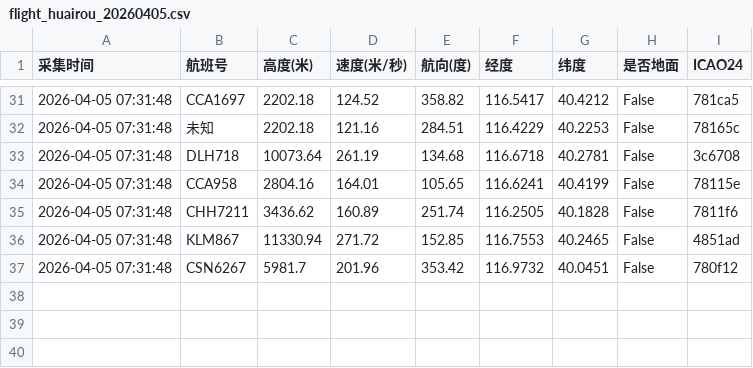
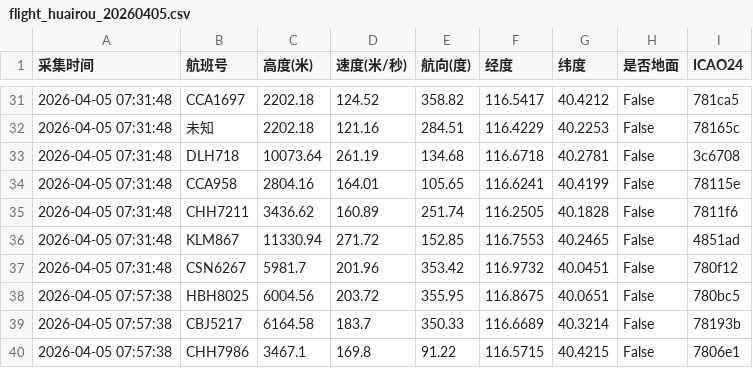
Before and after one commit to 5sncwcvt4h-star/plane, a CSV file: data/202604/flight_huairou_20260405.csv, drawn as a sheet; only a part is shown, gaps mark what is left out; the diff names each change by its address in the sheet, - before the commit and + after, or states it on an @@ line.

```diff
--- a/data/202604/flight_huairou_20260405.csv
+++ b/data/202604/flight_huairou_20260405.csv
+row 38: 2026-04-05 07:57:38 | HBH8025 | 6004.56 | 203.72 | 355.95 | 116.8675 | 40.0651 | False | 780bc5
+row 39: 2026-04-05 07:57:38 | CBJ5217 | 6164.58 | 183.7 | 350.33 | 116.6689 | 40.3214 | False | 78193b
+row 40: 2026-04-05 07:57:38 | CHH7986 | 3467.1 | 169.8 | 91.22 | 116.5715 | 40.4215 | False | 7806e1
```
